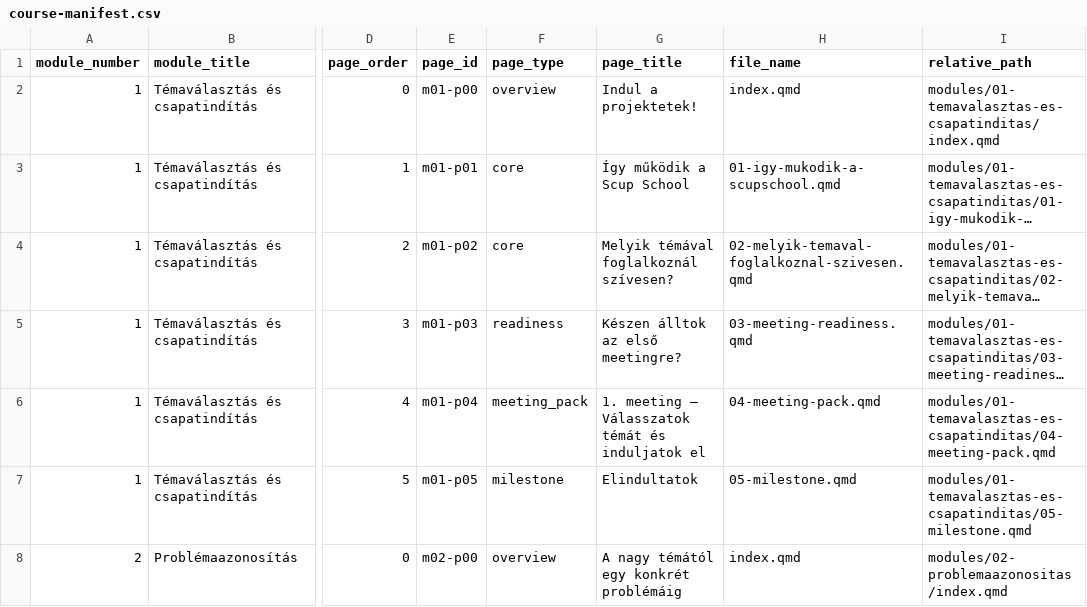
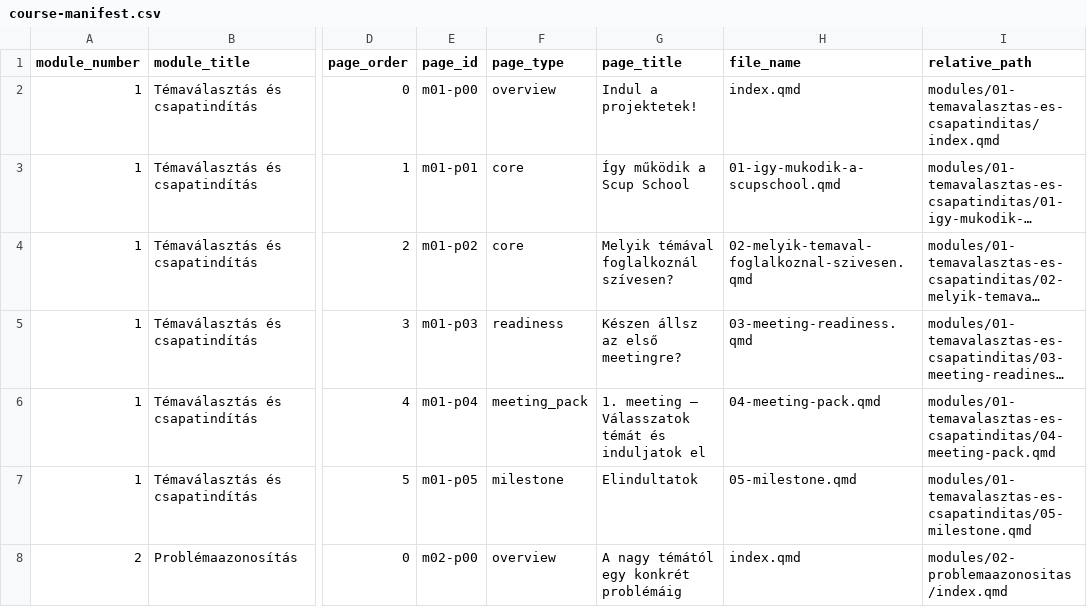
Before and after one commit to gunyorka/scupschool, a CSV file: dev/course-manifest.csv, drawn as a sheet; only a part is shown, gaps mark what is left out; long unchanged cells end in …; the diff names each change by its address in the sheet, - before the commit and + after, or states it on an @@ line.

```diff
--- a/dev/course-manifest.csv
+++ b/dev/course-manifest.csv
-G5 (page_title): Készen álltok az első meetingre?
+G5 (page_title): Készen állsz az első meetingre?
```
Also changed, not shown: 8 other files.
